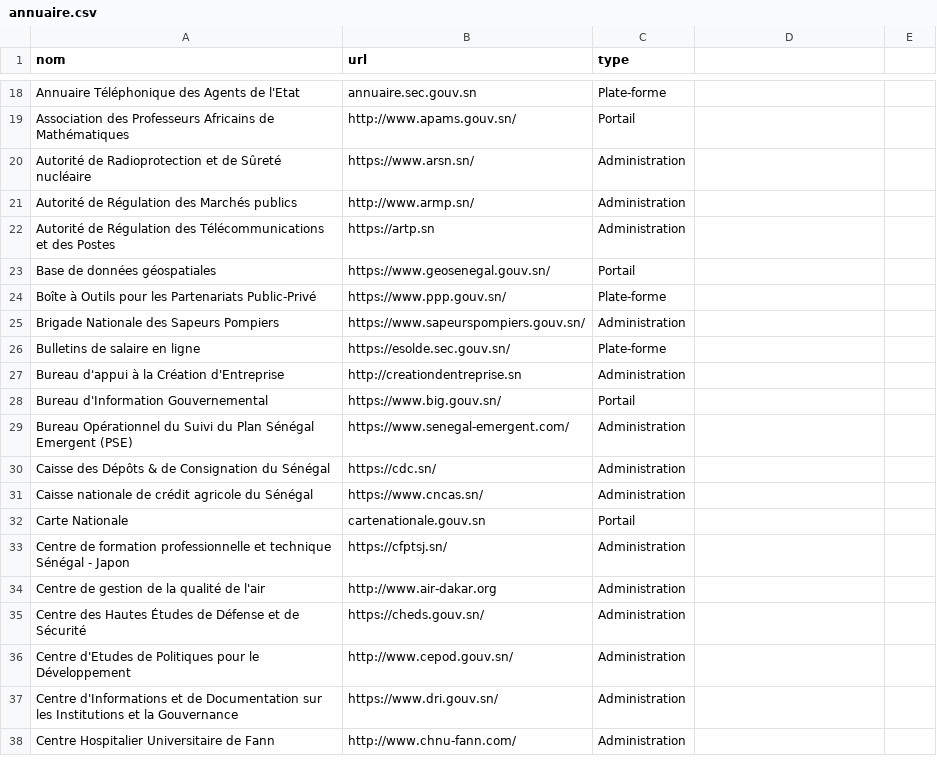
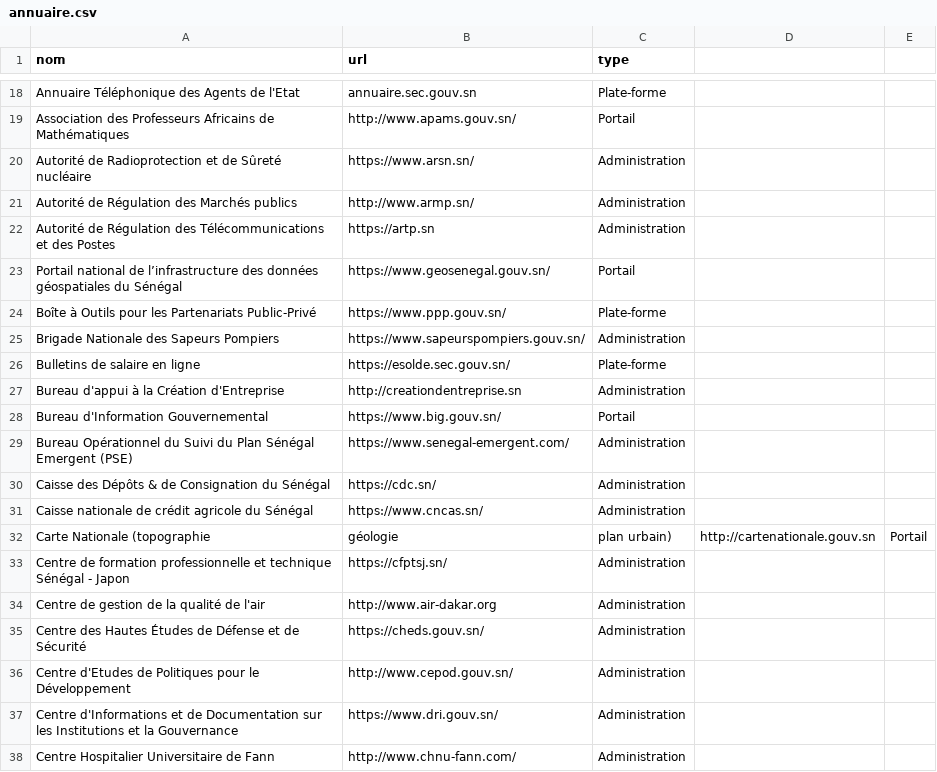
Before and after one commit to senegalouvert/annuaire-sites-publics-senegal, a CSV file: data/annuaire.csv, drawn as a sheet; only a part is shown, gaps mark what is left out.

Commit message:
fix(data): complete site title

```diff
--- a/data/annuaire.csv
+++ b/data/annuaire.csv
@@ -22,3 +22,3 @@ Autorité de Régulation des Marchés publics,http://www.armp.sn/,Administration
 Autorité de Régulation des Télécommunications et des Postes,https://artp.sn,Administration
-Base de données géospatiales,https://www.geosenegal.gouv.sn/,Portail
+Portail national de l’infrastructure des données géospatiales du Sénégal,https://www.geosenegal.gouv.sn/,Portail
 Boîte à Outils pour les Partenariats Public-Privé,https://www.ppp.gouv.sn/,Plate-forme
@@ -31,3 +31,3 @@ Caisse des Dépôts & de Consignation du Sénégal,https://cdc.sn/,Administratio
 Caisse nationale de crédit agricole du Sénégal,https://www.cncas.sn/,Administration
-Carte Nationale,cartenationale.gouv.sn,Portail
+Carte Nationale (topographie, géologie, plan urbain),http://cartenationale.gouv.sn,Portail
 Centre de formation professionnelle et technique Sénégal - Japon,https://cfptsj.sn/,Administration
```
